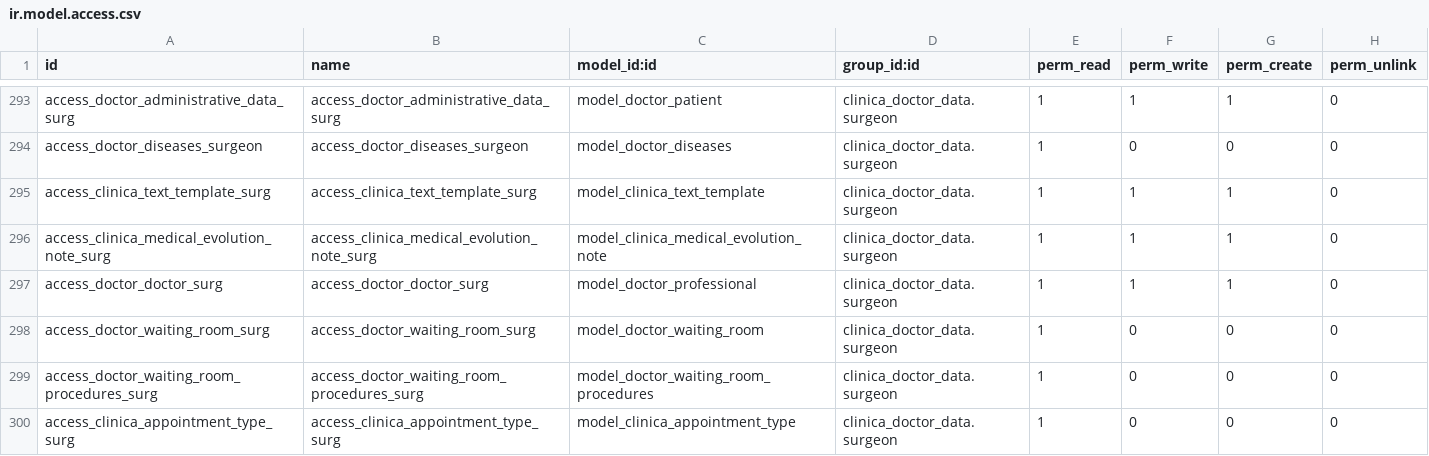
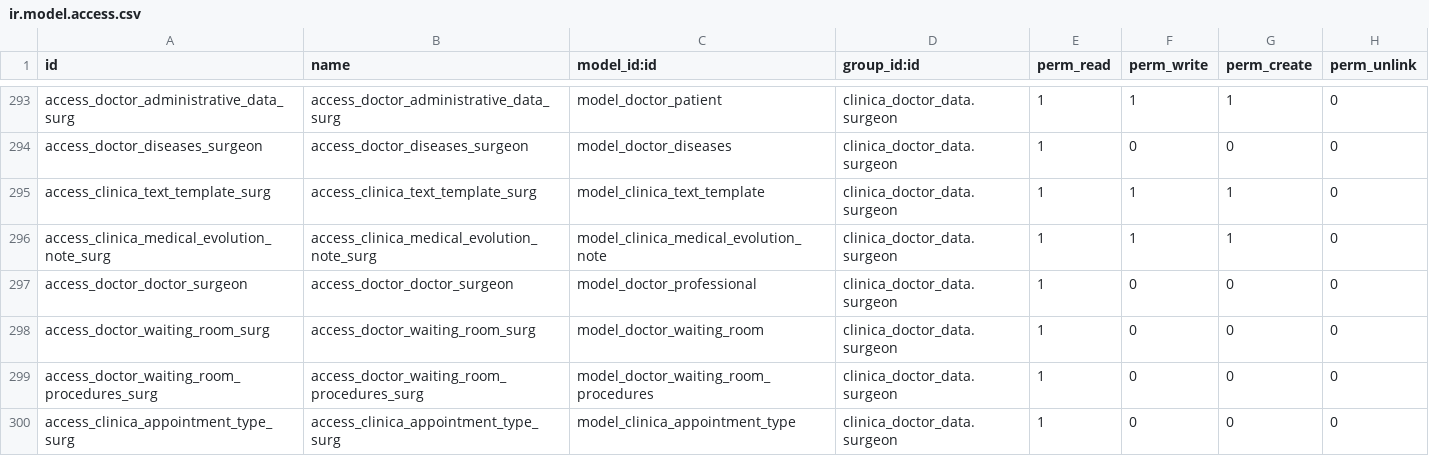
Before and after one commit to proyecto-evoluzion/Evolution, a CSV file: security/ir.model.access.csv, drawn as a sheet; only a part is shown, gaps mark what is left out.

```diff
--- a/security/ir.model.access.csv
+++ b/security/ir.model.access.csv
@@ -296,3 +296,3 @@ access_clinica_text_template_surg,access_clinica_text_template_surg,model_clinic
 access_clinica_medical_evolution_note_surg,access_clinica_medical_evolution_note_surg,model_clinica_medical_evolution_note,clinica_doctor_data.surgeon,1,1,1,0
-access_doctor_doctor_surg,access_doctor_doctor_surg,model_doctor_professional,clinica_doctor_data.surgeon,1,1,1,0
+access_doctor_doctor_surgeon,access_doctor_doctor_surgeon,model_doctor_professional,clinica_doctor_data.surgeon,1,0,0,0
 access_doctor_waiting_room_surg,access_doctor_waiting_room_surg,model_doctor_waiting_room,clinica_doctor_data.surgeon,1,0,0,0
```
Also changed, not shown: 2 other files.
